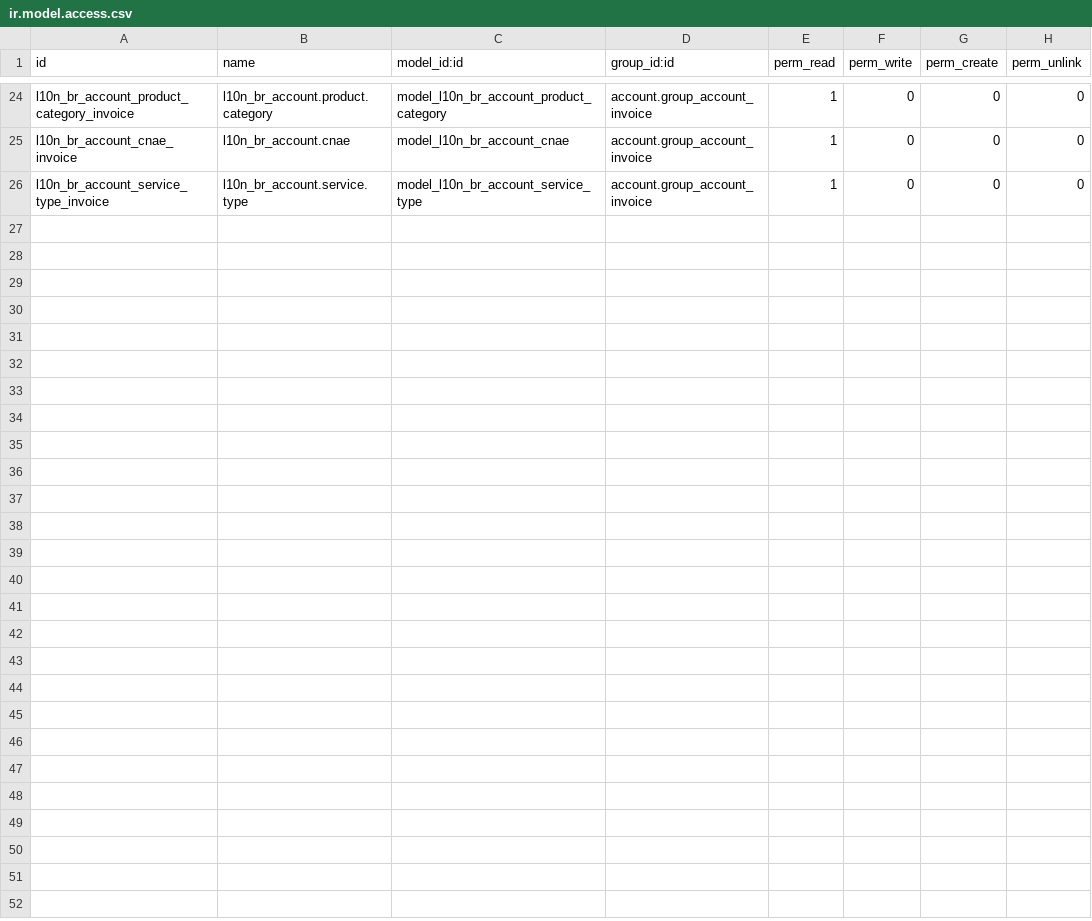
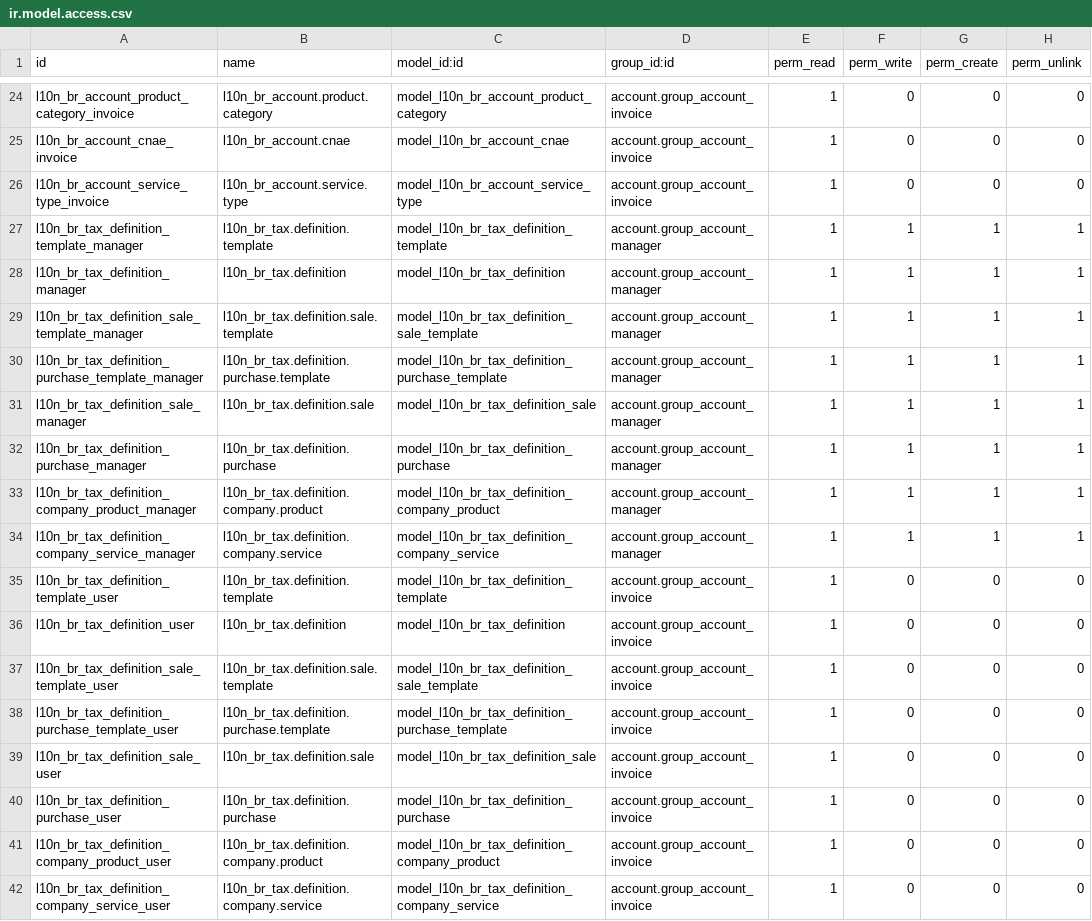
Before and after one commit to Admilson/l10n_br, a CSV file: l10n_br_account/security/ir.model.access.csv, drawn as a sheet; only a part is shown, gaps mark what is left out.

Commit message:
l10n_br_account: incluido segurança de acesso para os novos objetos

```diff
--- a/l10n_br_account/security/ir.model.access.csv
+++ b/l10n_br_account/security/ir.model.access.csv
@@ -26 +26,17 @@
 "l10n_br_account_service_type_invoice","l10n_br_account.service.type","model_l10n_br_account_service_type","account.group_account_invoice",1,0,0,0
+"l10n_br_tax_definition_template_manager","l10n_br_tax.definition.template","model_l10n_br_tax_definition_template","account.group_account_manager",1,1,1,1
+"l10n_br_tax_definition_manager","l10n_br_tax.definition","model_l10n_br_tax_definition","account.group_account_manager",1,1,1,1
+"l10n_br_tax_definition_sale_template_manager","l10n_br_tax.definition.sale.template","model_l10n_br_tax_definition_sale_template","account.group_account_manager",1,1,1,1
+"l10n_br_tax_definition_purchase_template_manager","l10n_br_tax.definition.purchase.template","model_l10n_br_tax_definition_purchase_template","account.group_account_manager",1,1,1,1
+"l10n_br_tax_definition_sale_manager","l10n_br_tax.definition.sale","model_l10n_br_tax_definition_sale","account.group_account_manager",1,1,1,1
+"l10n_br_tax_definition_purchase_manager","l10n_br_tax.definition.purchase","model_l10n_br_tax_definition_purchase","account.group_account_manager",1,1,1,1
+"l10n_br_tax_definition_company_product_manager","l10n_br_tax.definition.company.product","model_l10n_br_tax_definition_company_product","account.group_account_manager",1,1,1,1
+"l10n_br_tax_definition_company_service_manager","l10n_br_tax.definition.company.service","model_l10n_br_tax_definition_company_service","account.group_account_manager",1,1,1,1
+"l10n_br_tax_definition_template_user","l10n_br_tax.definition.template","model_l10n_br_tax_definition_template","account.group_account_invoice",1,0,0,0
+"l10n_br_tax_definition_user","l10n_br_tax.definition","model_l10n_br_tax_definition","account.group_account_invoice",1,0,0,0
+"l10n_br_tax_definition_sale_template_user","l10n_br_tax.definition.sale.template","model_l10n_br_tax_definition_sale_template","account.group_account_invoice",1,0,0,0
+"l10n_br_tax_definition_purchase_template_user","l10n_br_tax.definition.purchase.template","model_l10n_br_tax_definition_purchase_template","account.group_account_invoice",1,0,0,0
+"l10n_br_tax_definition_sale_user","l10n_br_tax.definition.sale","model_l10n_br_tax_definition_sale","account.group_account_invoice",1,0,0,0
+"l10n_br_tax_definition_purchase_user","l10n_br_tax.definition.purchase","model_l10n_br_tax_definition_purchase","account.group_account_invoice",1,0,0,0
+"l10n_br_tax_definition_company_product_user","l10n_br_tax.definition.company.product","model_l10n_br_tax_definition_company_product","account.group_account_invoice",1,0,0,0
+"l10n_br_tax_definition_company_service_user","l10n_br_tax.definition.company.service","model_l10n_br_tax_definition_company_service","account.group_account_invoice",1,0,0,0
```
